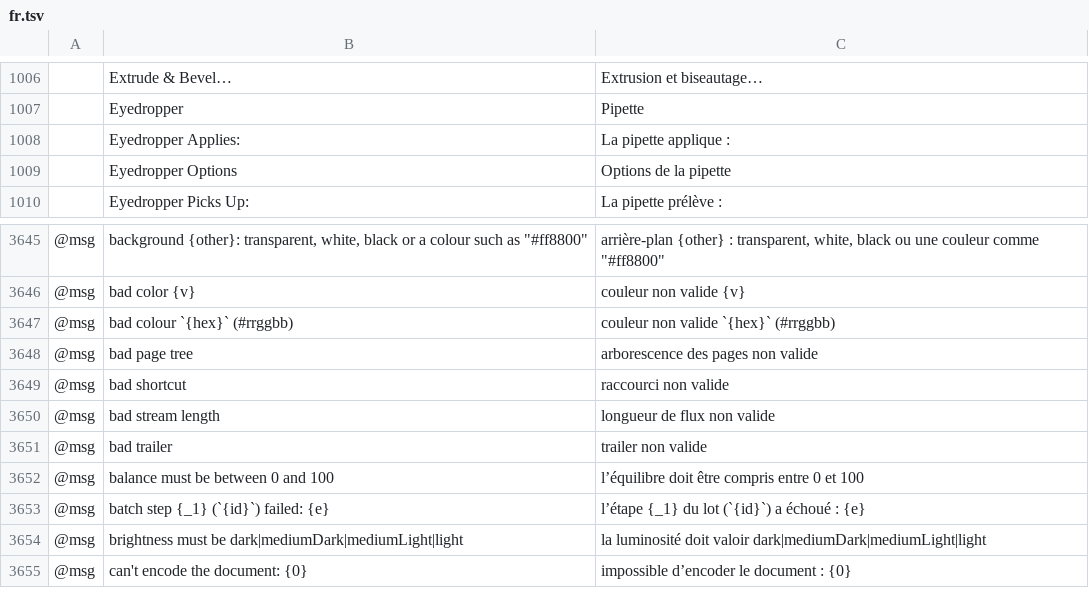
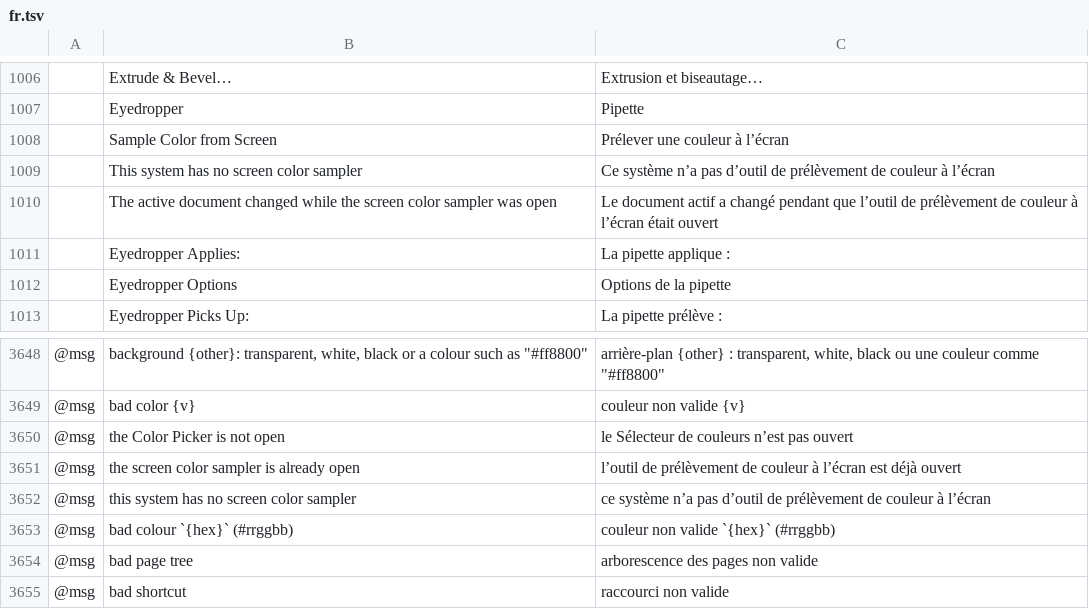
Before and after one commit to 00xJS/vectorcraft, a TSV file: crates/ui-egui/src/i18n/fr.tsv, drawn as a sheet; only a part is shown, gaps mark what is left out; the shorter side is filled out with more unchanged rows; the diff names each change by its address in the sheet, - before the commit and + after, or states it on an @@ line.

```diff
--- a/crates/ui-egui/src/i18n/fr.tsv
+++ b/crates/ui-egui/src/i18n/fr.tsv
+row 1008:  | Sample Color from Screen | Prélever une couleur à l’écran
+row 1009:  | This system has no screen color sampler | Ce système n’a pas d’outil de prélèvement de couleur à l’écran
+row 1010:  | The active document changed while the screen color sampler was open | Le document actif a changé pendant que l’outil de prélèvement de couleur à l’écran était ouvert
+row 3650: @msg | the Color Picker is not open | le Sélecteur de couleurs n’est pas ouvert
+row 3651: @msg | the screen color sampler is already open | l’outil de prélèvement de couleur à l’écran est déjà ouvert
+row 3652: @msg | this system has no screen color sampler | ce système n’a pas d’outil de prélèvement de couleur à l’écran
```
Also changed, not shown: crates/ui-egui/src/i18n/cs.tsv, crates/ui-egui/src/i18n/ja.tsv, 22 other files.
